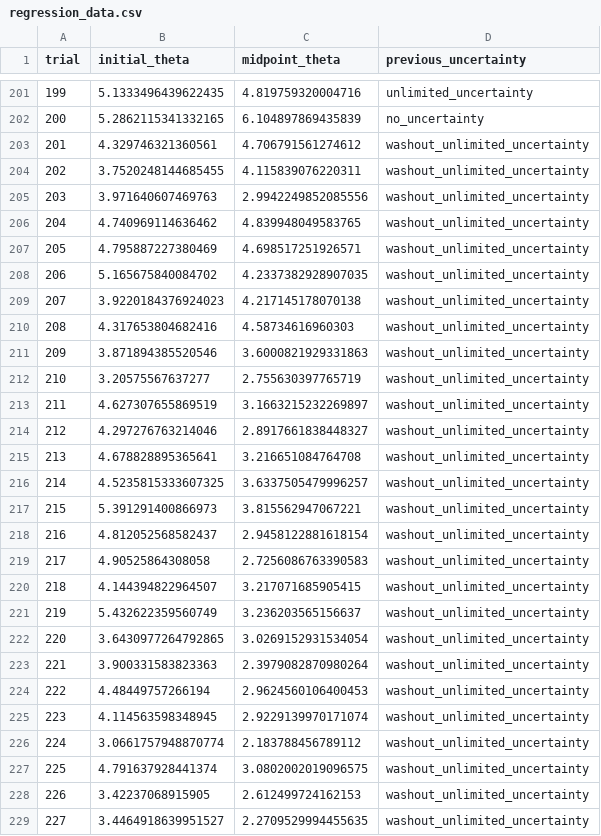
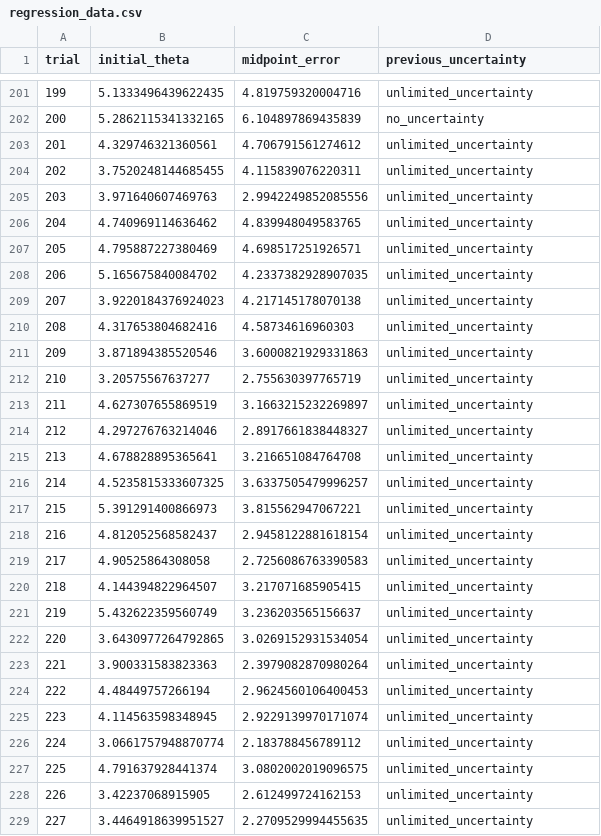
Before and after one commit to DhruvaDave8/mq_honours_2023_final, a CSV file: vma_general/dhruva/data/regression_data.csv, drawn as a sheet; only a part is shown, gaps mark what is left out; the diff covers the shown part only.

```diff
--- a/vma_general/dhruva/data/regression_data.csv
+++ b/vma_general/dhruva/data/regression_data.csv
@@ -1 +1 @@
-trial,initial_theta,midpoint_theta,previous_uncertainty
+trial,initial_theta,midpoint_error,previous_uncertainty
@@ -202,28 +202,28 @@ trial,initial_theta,midpoint_theta,previous_uncertainty
 200,5.2862115341332165,6.104897869435839,no_uncertainty
-201,4.329746321360561,4.706791561274612,washout_unlimited_uncertainty
-202,3.7520248144685455,4.115839076220311,washout_unlimited_uncertainty
-203,3.971640607469763,2.9942249852085556,washout_unlimited_uncertainty
-204,4.740969114636462,4.839948049583765,washout_unlimited_uncertainty
-205,4.795887227380469,4.698517251926571,washout_unlimited_uncertainty
-206,5.165675840084702,4.2337382928907035,washout_unlimited_uncertainty
-207,3.9220184376924023,4.217145178070138,washout_unlimited_uncertainty
-208,4.317653804682416,4.58734616960303,washout_unlimited_uncertainty
-209,3.871894385520546,3.6000821929331863,washout_unlimited_uncertainty
-210,3.20575567637277,2.755630397765719,washout_unlimited_uncertainty
-211,4.627307655869519,3.1663215232269897,washout_unlimited_uncertainty
-212,4.297276763214046,2.8917661838448327,washout_unlimited_uncertainty
-213,4.678828895365641,3.216651084764708,washout_unlimited_uncertainty
-214,4.5235815333607325,3.6337505479996257,washout_unlimited_uncertainty
-215,5.391291400866973,3.815562947067221,washout_unlimited_uncertainty
-216,4.812052568582437,2.9458122881618154,washout_unlimited_uncertainty
-217,4.90525864308058,2.7256086763390583,washout_unlimited_uncertainty
-218,4.144394822964507,3.217071685905415,washout_unlimited_uncertainty
-219,5.432622359560749,3.236203565156637,washout_unlimited_uncertainty
-220,3.6430977264792865,3.0269152931534054,washout_unlimited_uncertainty
-221,3.900331583823363,2.3979082870980264,washout_unlimited_uncertainty
-222,4.48449757266194,2.9624560106400453,washout_unlimited_uncertainty
-223,4.114563598348945,2.9229139970171074,washout_unlimited_uncertainty
-224,3.0661757948870774,2.183788456789112,washout_unlimited_uncertainty
-225,4.791637928441374,3.0802002019096575,washout_unlimited_uncertainty
-226,3.42237068915905,2.612499724162153,washout_unlimited_uncertainty
-227,3.4464918639951527,2.2709529994455635,washout_unlimited_uncertainty
+201,4.329746321360561,4.706791561274612,unlimited_uncertainty
+202,3.7520248144685455,4.115839076220311,unlimited_uncertainty
+203,3.971640607469763,2.9942249852085556,unlimited_uncertainty
+204,4.740969114636462,4.839948049583765,unlimited_uncertainty
+205,4.795887227380469,4.698517251926571,unlimited_uncertainty
+206,5.165675840084702,4.2337382928907035,unlimited_uncertainty
+207,3.9220184376924023,4.217145178070138,unlimited_uncertainty
+208,4.317653804682416,4.58734616960303,unlimited_uncertainty
+209,3.871894385520546,3.6000821929331863,unlimited_uncertainty
+210,3.20575567637277,2.755630397765719,unlimited_uncertainty
+211,4.627307655869519,3.1663215232269897,unlimited_uncertainty
+212,4.297276763214046,2.8917661838448327,unlimited_uncertainty
+213,4.678828895365641,3.216651084764708,unlimited_uncertainty
+214,4.5235815333607325,3.6337505479996257,unlimited_uncertainty
+215,5.391291400866973,3.815562947067221,unlimited_uncertainty
+216,4.812052568582437,2.9458122881618154,unlimited_uncertainty
+217,4.90525864308058,2.7256086763390583,unlimited_uncertainty
+218,4.144394822964507,3.217071685905415,unlimited_uncertainty
+219,5.432622359560749,3.236203565156637,unlimited_uncertainty
+220,3.6430977264792865,3.0269152931534054,unlimited_uncertainty
+221,3.900331583823363,2.3979082870980264,unlimited_uncertainty
+222,4.48449757266194,2.9624560106400453,unlimited_uncertainty
+223,4.114563598348945,2.9229139970171074,unlimited_uncertainty
+224,3.0661757948870774,2.183788456789112,unlimited_uncertainty
+225,4.791637928441374,3.0802002019096575,unlimited_uncertainty
+226,3.42237068915905,2.612499724162153,unlimited_uncertainty
+227,3.4464918639951527,2.2709529994455635,unlimited_uncertainty
```
Also changed, not shown: 93 edited cells elsewhere in this file, 6 other files.
